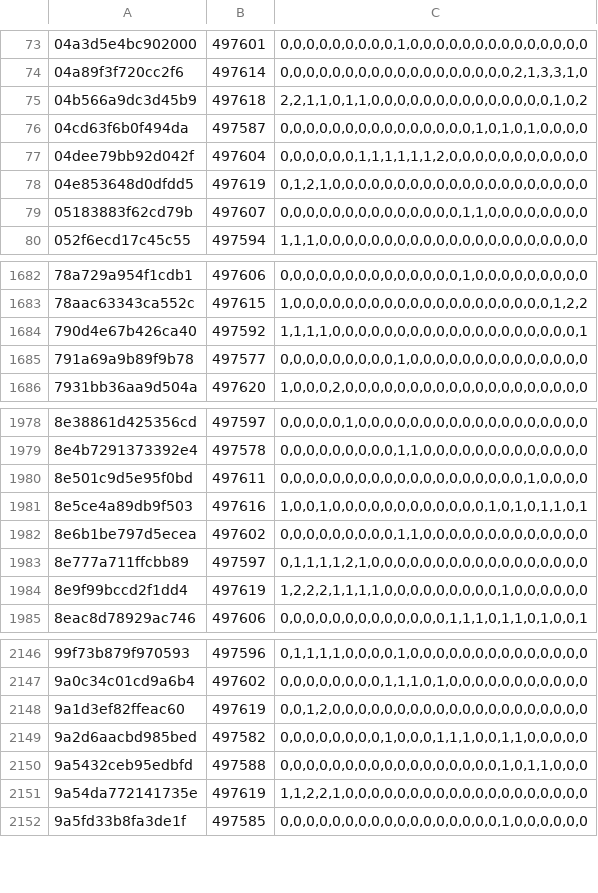
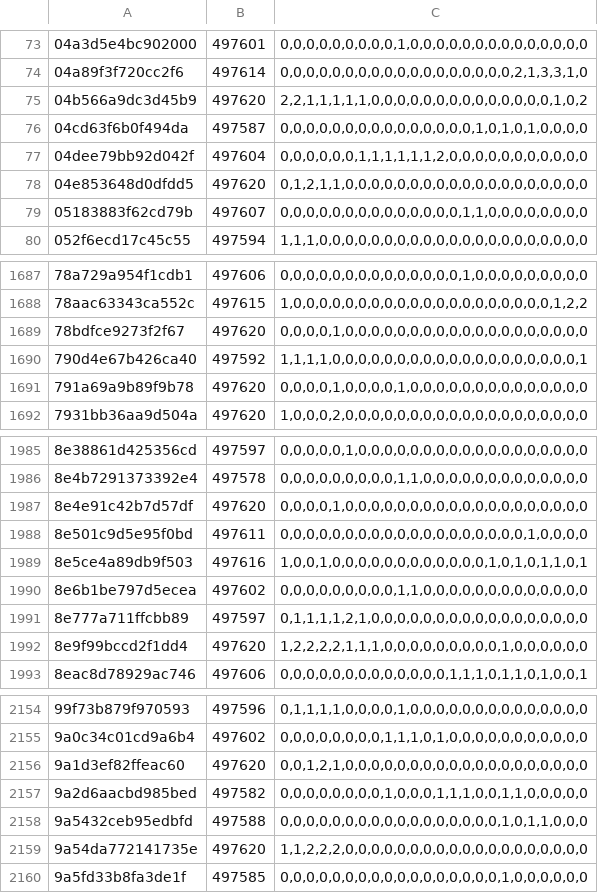
Before and after one commit to natanforestree/finals-radar, a TSV file: state/activity.tsv, drawn as a sheet; only a part is shown, gaps mark what is left out; the diff covers the shown part only.

```diff
--- a/state/activity.tsv
+++ b/state/activity.tsv
@@ -74,6 +74,6 @@
 04a89f3f720cc2f6	497614	0,0,0,0,0,0,0,0,0,0,0,0,0,0,0,0,0,0,2,1,3,3,1,0
-04b566a9dc3d45b9	497618	2,2,1,1,0,1,1,0,0,0,0,0,0,0,0,0,0,0,0,0,0,1,0,2
+04b566a9dc3d45b9	497620	2,2,1,1,1,1,1,0,0,0,0,0,0,0,0,0,0,0,0,0,0,1,0,2
 04cd63f6b0f494da	497587	0,0,0,0,0,0,0,0,0,0,0,0,0,0,0,1,0,1,0,1,0,0,0,0
 04dee79bb92d042f	497604	0,0,0,0,0,0,1,1,1,1,1,1,2,0,0,0,0,0,0,0,0,0,0,0
-04e853648d0dfdd5	497619	0,1,2,1,0,0,0,0,0,0,0,0,0,0,0,0,0,0,0,0,0,0,0,0
+04e853648d0dfdd5	497620	0,1,2,1,1,0,0,0,0,0,0,0,0,0,0,0,0,0,0,0,0,0,0,0
 05183883f62cd79b	497607	0,0,0,0,0,0,0,0,0,0,0,0,0,0,1,1,0,0,0,0,0,0,0,0
@@ -1683,4 +1688,5 @@
 78aac63343ca552c	497615	1,0,0,0,0,0,0,0,0,0,0,0,0,0,0,0,0,0,0,0,0,1,2,2
+78bdfce9273f2f67	497620	0,0,0,0,1,0,0,0,0,0,0,0,0,0,0,0,0,0,0,0,0,0,0,0
 790d4e67b426ca40	497592	1,1,1,1,0,0,0,0,0,0,0,0,0,0,0,0,0,0,0,0,0,0,0,1
-791a69a9b89f9b78	497577	0,0,0,0,0,0,0,0,0,1,0,0,0,0,0,0,0,0,0,0,0,0,0,0
+791a69a9b89f9b78	497620	0,0,0,0,1,0,0,0,0,1,0,0,0,0,0,0,0,0,0,0,0,0,0,0
 7931bb36aa9d504a	497620	1,0,0,0,2,0,0,0,0,0,0,0,0,0,0,0,0,0,0,0,0,0,0,0
@@ -1979,2 +1986,3 @@
 8e4b7291373392e4	497578	0,0,0,0,0,0,0,0,0,1,1,0,0,0,0,0,0,0,0,0,0,0,0,0
+8e4e91c42b7d57df	497620	0,0,0,0,1,0,0,0,0,0,0,0,0,0,0,0,0,0,0,0,0,0,0,0
 8e501c9d5e95f0bd	497611	0,0,0,0,0,0,0,0,0,0,0,0,0,0,0,0,0,0,0,1,0,0,0,0
@@ -1983,3 +1991,3 @@
 8e777a711ffcbb89	497597	0,1,1,1,1,2,1,0,0,0,0,0,0,0,0,0,0,0,0,0,0,0,0,0
-8e9f99bccd2f1dd4	497619	1,2,2,2,1,1,1,1,0,0,0,0,0,0,0,0,0,1,0,0,0,0,0,0
+8e9f99bccd2f1dd4	497620	1,2,2,2,2,1,1,1,0,0,0,0,0,0,0,0,0,1,0,0,0,0,0,0
 8eac8d78929ac746	497606	0,0,0,0,0,0,0,0,0,0,0,0,0,1,1,1,0,1,1,0,1,0,0,1
@@ -2147,6 +2155,6 @@
 9a0c34c01cd9a6b4	497602	0,0,0,0,0,0,0,0,1,1,1,0,1,0,0,0,0,0,0,0,0,0,0,0
-9a1d3ef82ffeac60	497619	0,0,1,2,0,0,0,0,0,0,0,0,0,0,0,0,0,0,0,0,0,0,0,0
+9a1d3ef82ffeac60	497620	0,0,1,2,1,0,0,0,0,0,0,0,0,0,0,0,0,0,0,0,0,0,0,0
 9a2d6aacbd985bed	497582	0,0,0,0,0,0,0,0,1,0,0,0,1,1,1,0,0,1,1,0,0,0,0,0
 9a5432ceb95edbfd	497588	0,0,0,0,0,0,0,0,0,0,0,0,0,0,0,0,0,1,0,1,1,0,0,0
-9a54da772141735e	497619	1,1,2,2,1,0,0,0,0,0,0,0,0,0,0,0,0,0,0,0,0,0,0,0
+9a54da772141735e	497620	1,1,2,2,2,0,0,0,0,0,0,0,0,0,0,0,0,0,0,0,0,0,0,0
 9a5fd33b8fa3de1f	497585	0,0,0,0,0,0,0,0,0,0,0,0,0,0,0,0,0,1,0,0,0,0,0,0
```
Also changed, not shown: 13 added rows and 138 edited cells elsewhere in this file, state/scores.tsv, 4 other files.
